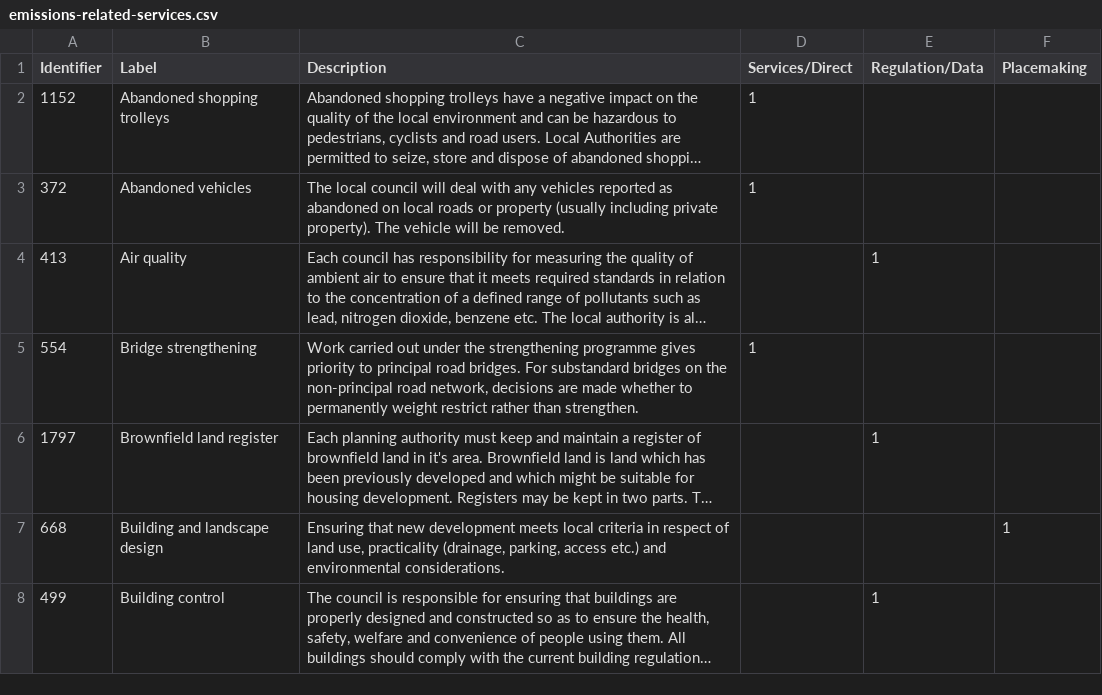
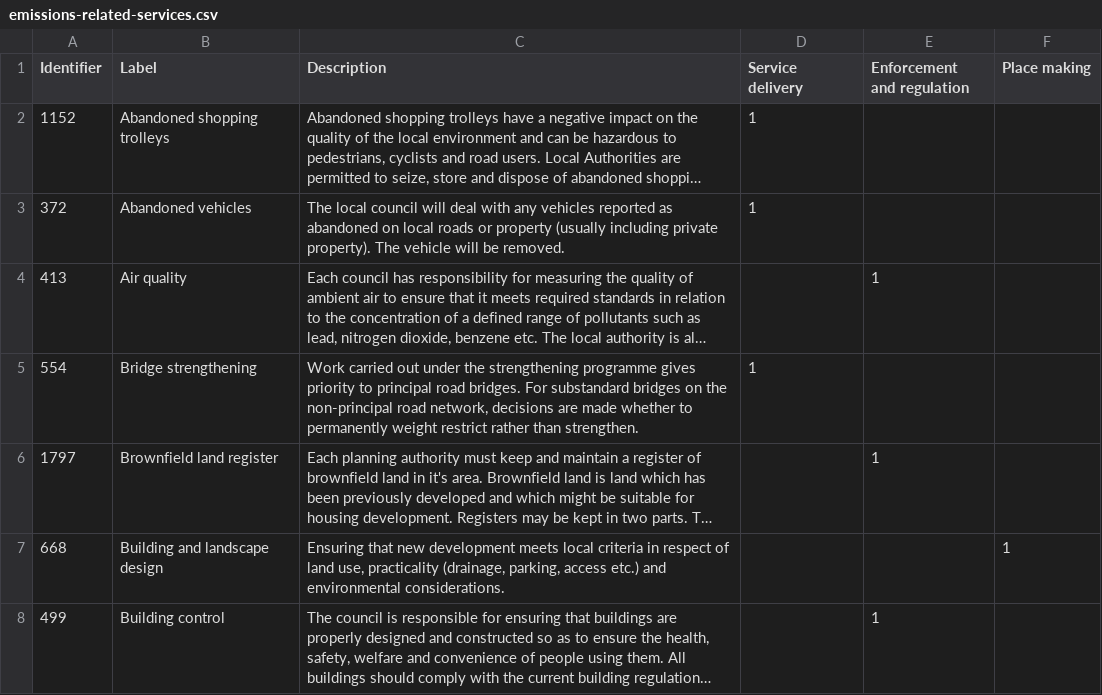
Before and after one commit to mysociety/council_climate_services, a CSV file: data/emissions-related-services.csv, drawn as a sheet; only a part is shown; long unchanged cells end in …; the diff names each change by its address in the sheet, - before the commit and + after, or states it on an @@ line.

```diff
--- a/data/emissions-related-services.csv
+++ b/data/emissions-related-services.csv
-D1: Services/Direct
+D1: Service delivery
-E1: Regulation/Data
+E1: Enforcement and regulation
-F1: Placemaking
+F1: Place making
```
Also changed, not shown: 2 other files.
